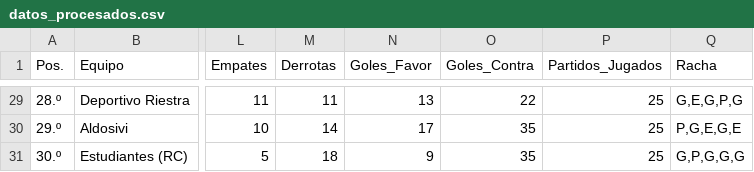
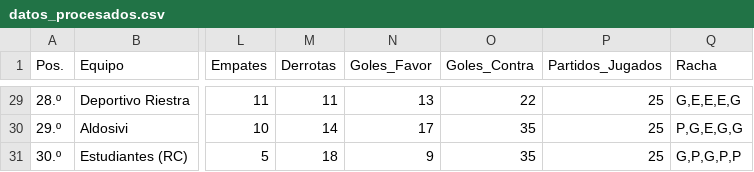
Before and after one commit to Juani10000/win-predictor, a CSV file: datos_procesados.csv, drawn as a sheet; only a part is shown, gaps mark what is left out; the diff covers the shown part only; the diff names each change by its address in the sheet, - before the commit and + after, or states it on an @@ line.

```diff
--- a/datos_procesados.csv
+++ b/datos_procesados.csv
-Q29 (Racha): G,E,G,P,G
+Q29 (Racha): G,E,E,E,G
-Q30 (Racha): P,G,E,G,E
+Q30 (Racha): P,G,E,G,G
-Q31 (Racha): G,P,G,G,G
+Q31 (Racha): G,P,G,P,P
```
Also changed, not shown: 27 edited cells elsewhere in this file.
